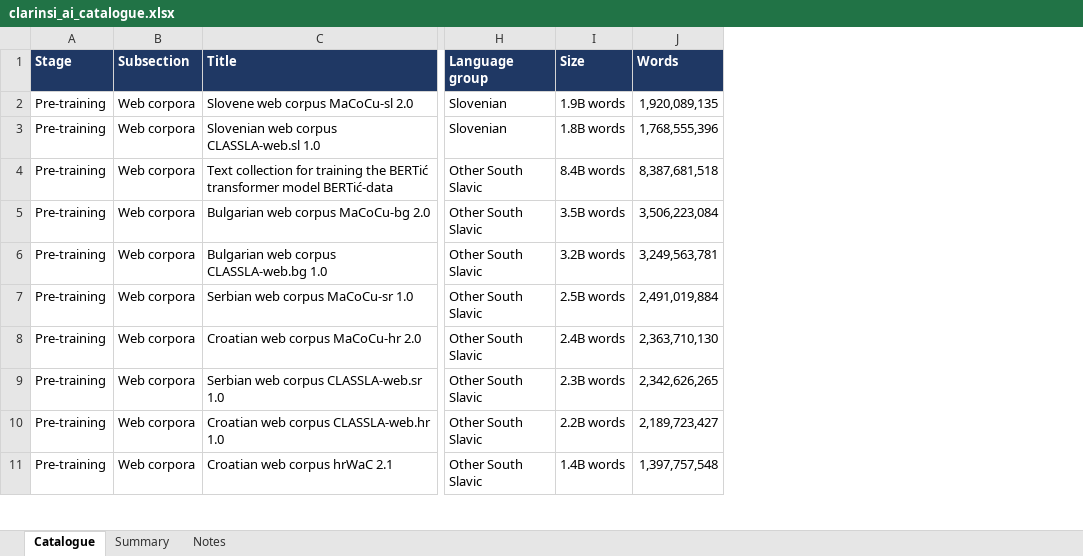
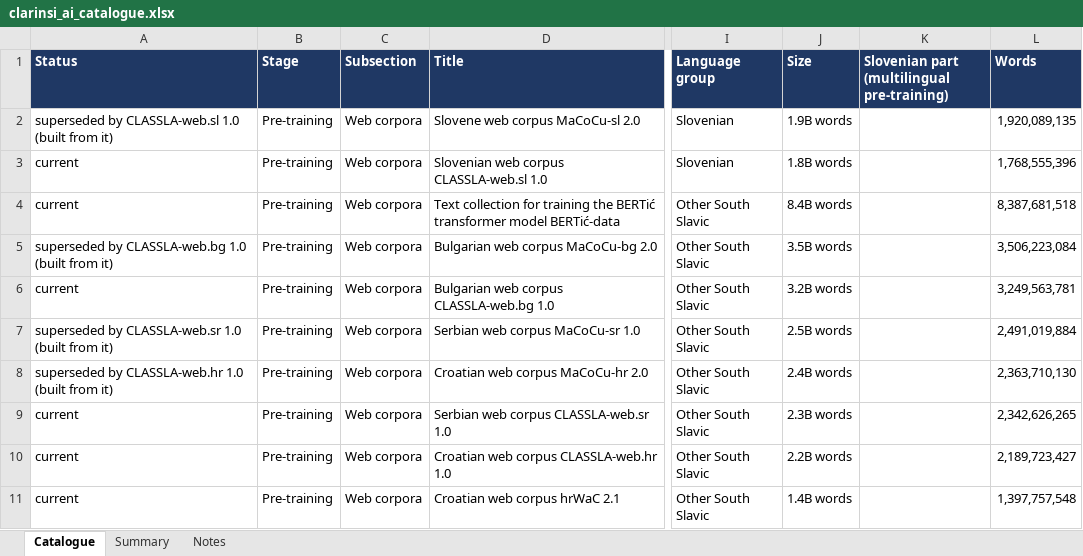
Before and after one commit to clarinsi/clarinsi4ai, an Excel workbook: clarinsi_ai_catalogue.xlsx, sheet Catalogue, drawn as a sheet; only a part is shown, gaps mark what is left out; values as stored, in another font and other column widths than the file's, no borders; the diff covers the shown part only; the diff names each change by its address in the sheet, - before the commit and + after, or states it on an @@ line.

```diff
--- a/clarinsi_ai_catalogue.xlsx (sheet Catalogue)
+++ b/clarinsi_ai_catalogue.xlsx (sheet Catalogue)
+column A (Status), rows 2-11: superseded by CLASSLA-web.sl 1.0 (built from it) | current | current | superseded by CLASSLA-web.bg 1.0 (built from it) | current | superseded by CLASSLA-web.sr 1.0 (built from it) | superseded by CLASSLA-web.hr 1.0 (built from it) | current | current | current
+column K, row 1: Slovenian part (multilingual pre-training)
```
Also changed, not shown: 2 added rows, 5 moved rows and 25 edited cells elsewhere in this sheet, sheet Summary, sheet Notes, 14 other files.
